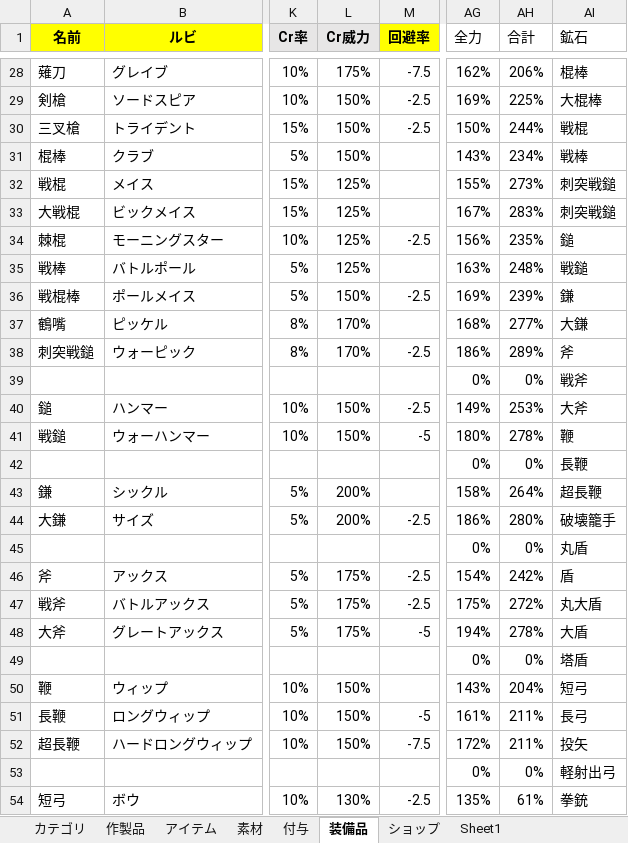
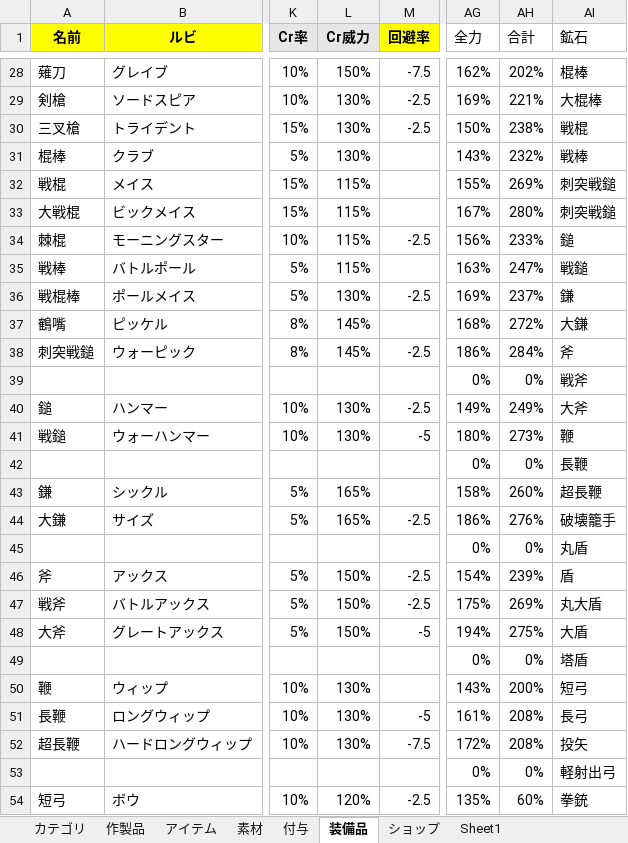
Before and after one commit to siev0000/game-project, an Excel workbook: data/excel/item-data.xlsx, sheet 装備品, drawn as a sheet; only a part is shown, gaps mark what is left out; values as stored, in another font and other column widths than the file's, no borders; the diff covers the shown part only; the diff names each change by its address in the sheet, - before the commit and + after, or states it on an @@ line.

```diff
--- a/data/excel/item-data.xlsx (sheet 装備品)
+++ b/data/excel/item-data.xlsx (sheet 装備品)
-L28 (Cr威力): 175%
+L28 (Cr威力): 150%
-AH28 (合計): 206%
+AH28 (合計): 202%
-L29:L31 (Cr威力): 150%
+L29:L31 (Cr威力): 130%
-AH29 (合計): 225%
+AH29 (合計): 221%
-AH30 (合計): 244%
+AH30 (合計): 238%
-AH31 (合計): 234%
+AH31 (合計): 232%
-L32:L35 (Cr威力): 125%
+L32:L35 (Cr威力): 115%
-AH32 (合計): 273%
+AH32 (合計): 269%
-AH33 (合計): 283%
+AH33 (合計): 280%
-AH34 (合計): 235%
+AH34 (合計): 233%
-AH35 (合計): 248%
+AH35 (合計): 247%
-L36 (Cr威力): 150%
+L36 (Cr威力): 130%
-AH36 (合計): 239%
+AH36 (合計): 237%
-L37:L38 (Cr威力): 170%
+L37:L38 (Cr威力): 145%
-AH37 (合計): 277%
+AH37 (合計): 272%
-AH38 (合計): 289%
+AH38 (合計): 284%
-L40:L41 (Cr威力): 150%
+L40:L41 (Cr威力): 130%
-AH40 (合計): 253%
+AH40 (合計): 249%
-AH41 (合計): 278%
+AH41 (合計): 273%
-L43:L44 (Cr威力): 200%
+L43:L44 (Cr威力): 165%
-AH43 (合計): 264%
+AH43 (合計): 260%
-AH44 (合計): 280%
+AH44 (合計): 276%
-L46:L48 (Cr威力): 175%
+L46:L48 (Cr威力): 150%
-AH46 (合計): 242%
+AH46 (合計): 239%
-AH47 (合計): 272%
+AH47 (合計): 269%
-AH48 (合計): 278%
+AH48 (合計): 275%
-L50:L52 (Cr威力): 150%
+L50:L52 (Cr威力): 130%
-AH50 (合計): 204%
+AH50 (合計): 200%
-AH51:AH52 (合計): 211%
+AH51:AH52 (合計): 208%
-L54 (Cr威力): 130%
+L54 (Cr威力): 120%
-AH54 (合計): 61%
+AH54 (合計): 60%
```
Also changed, not shown: 81 edited cells elsewhere in this sheet, sheet 作製品, sheet 素材, 5 other files.
